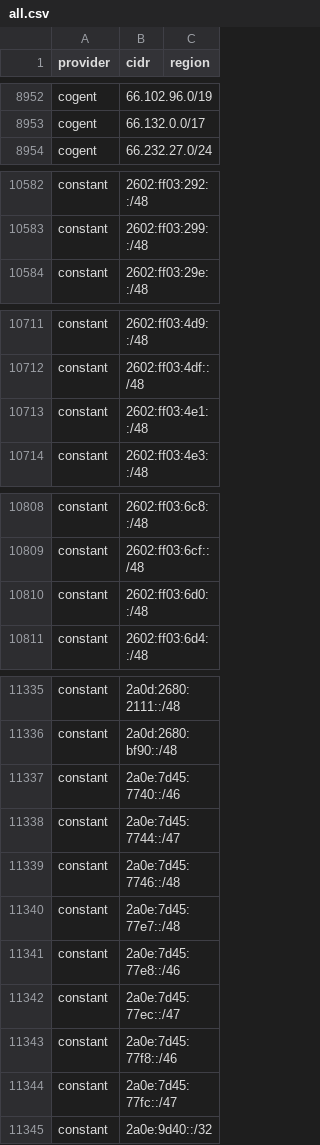
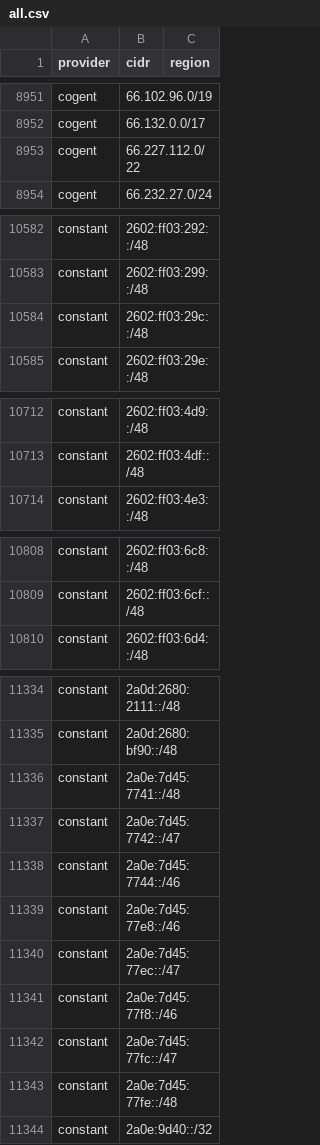
Before and after one commit to BitHeX0R/cdn-ip-ranges, a CSV file: all/all.csv, drawn as a sheet; only a part is shown, gaps mark what is left out; the diff covers the shown part only.

```diff
--- a/all/all.csv
+++ b/all/all.csv
@@ -8953,2 +8952,3 @@ cogent,66.102.96.0/19,
 cogent,66.132.0.0/17,
+cogent,66.227.112.0/22,
 cogent,66.232.27.0/24,
@@ -10583,2 +10583,3 @@ constant,2602:ff03:292::/48,
 constant,2602:ff03:299::/48,
+constant,2602:ff03:29c::/48,
 constant,2602:ff03:29e::/48,
@@ -10712,3 +10713,2 @@ constant,2602:ff03:4d9::/48,
 constant,2602:ff03:4df::/48,
-constant,2602:ff03:4e1::/48,
 constant,2602:ff03:4e3::/48,
@@ -10809,3 +10809,2 @@ constant,2602:ff03:6c8::/48,
 constant,2602:ff03:6cf::/48,
-constant,2602:ff03:6d0::/48,
 constant,2602:ff03:6d4::/48,
@@ -11336,6 +11335,5 @@ constant,2a0d:2680:2111::/48,
 constant,2a0d:2680:bf90::/48,
-constant,2a0e:7d45:7740::/46,
-constant,2a0e:7d45:7744::/47,
-constant,2a0e:7d45:7746::/48,
-constant,2a0e:7d45:77e7::/48,
+constant,2a0e:7d45:7741::/48,
+constant,2a0e:7d45:7742::/47,
+constant,2a0e:7d45:7744::/46,
 constant,2a0e:7d45:77e8::/46,
@@ -11344,2 +11342,3 @@ constant,2a0e:7d45:77f8::/46,
 constant,2a0e:7d45:77fc::/47,
+constant,2a0e:7d45:77fe::/48,
 constant,2a0e:9d40::/32,
```
Also changed, not shown: 13 added rows, 8 removed rows and 8 edited cells elsewhere in this file, 55 other files.
